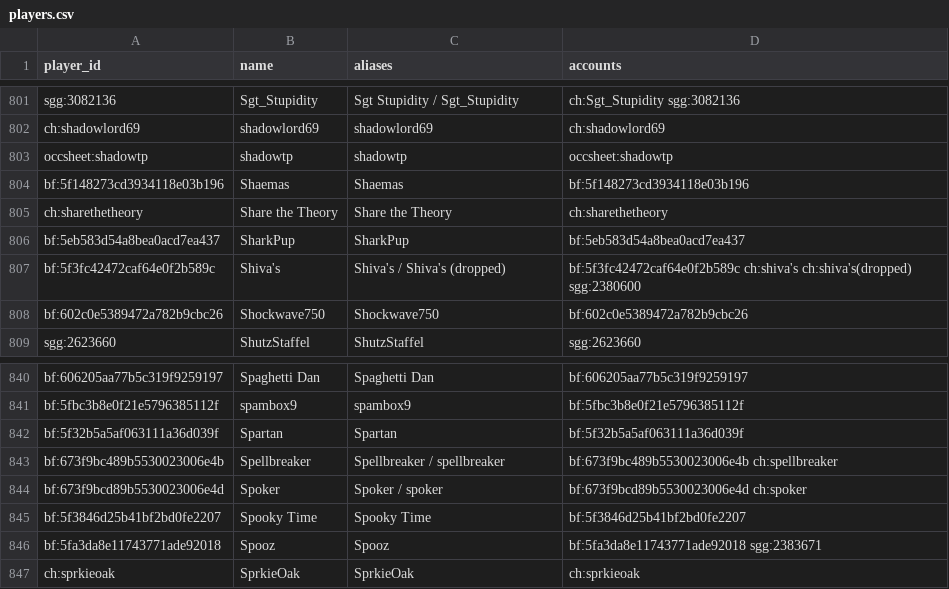
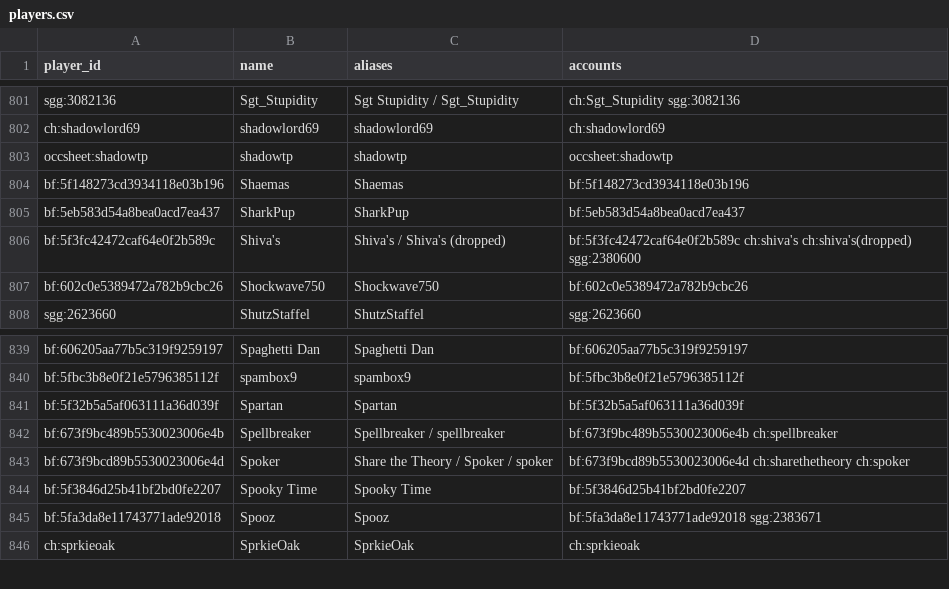
Before and after one commit to guorq123456/test1, a CSV file: kards_bt/data/players.csv, drawn as a sheet; only a part is shown, gaps mark what is left out.

```diff
--- a/kards_bt/data/players.csv
+++ b/kards_bt/data/players.csv
@@ -804,3 +804,2 @@ occsheet:shadowtp,shadowtp,shadowtp,occsheet:shadowtp
 bf:5f148273cd3934118e03b196,Shaemas,Shaemas,bf:5f148273cd3934118e03b196
-ch:sharethetheory,Share the Theory,Share the Theory,ch:sharethetheory
 bf:5eb583d54a8bea0acd7ea437,SharkPup,SharkPup,bf:5eb583d54a8bea0acd7ea437
@@ -843,3 +842,3 @@ bf:5f32b5a5af063111a36d039f,Spartan,Spartan,bf:5f32b5a5af063111a36d039f
 bf:673f9bc489b5530023006e4b,Spellbreaker,Spellbreaker / spellbreaker,bf:673f9bc489b5530023006e4b ch:spellbreaker
-bf:673f9bcd89b5530023006e4d,Spoker,Spoker / spoker,bf:673f9bcd89b5530023006e4d ch:spoker
+bf:673f9bcd89b5530023006e4d,Spoker,Share the Theory / Spoker / spoker,bf:673f9bcd89b5530023006e4d ch:sharethetheory ch:spoker
 bf:5f3846d25b41bf2bd0fe2207,Spooky Time,Spooky Time,bf:5f3846d25b41bf2bd0fe2207
```
Also changed, not shown: kards_bt/data/aliases.csv, kards_bt/data/placements.csv, 4 other files.
